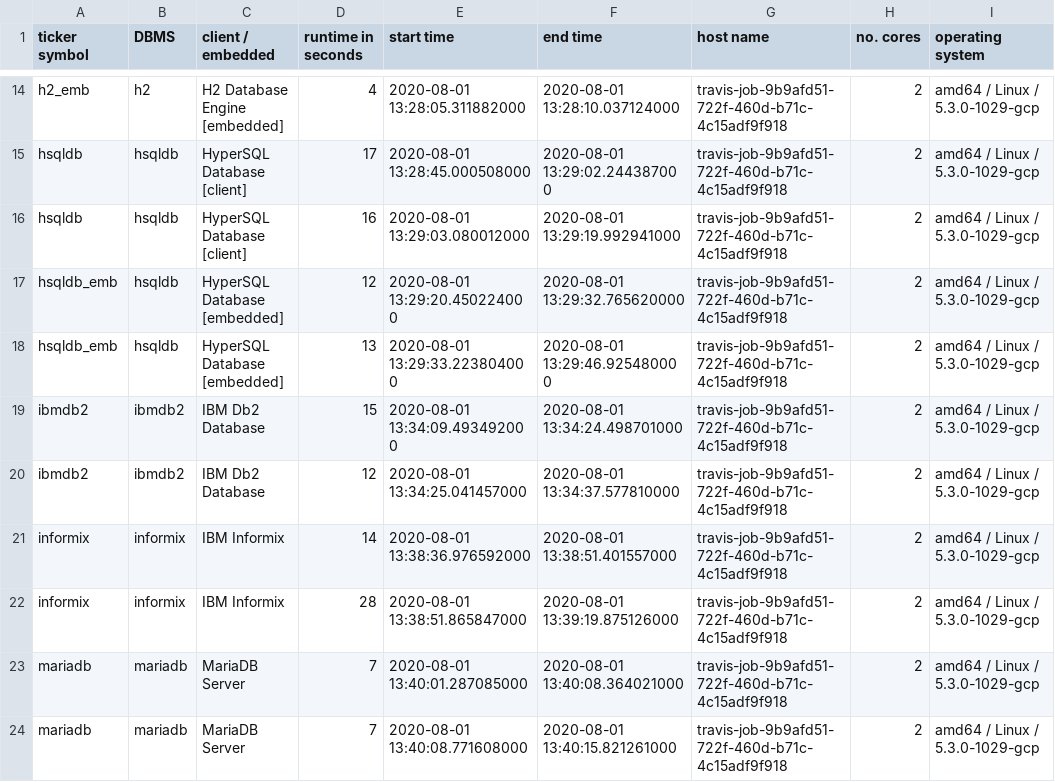
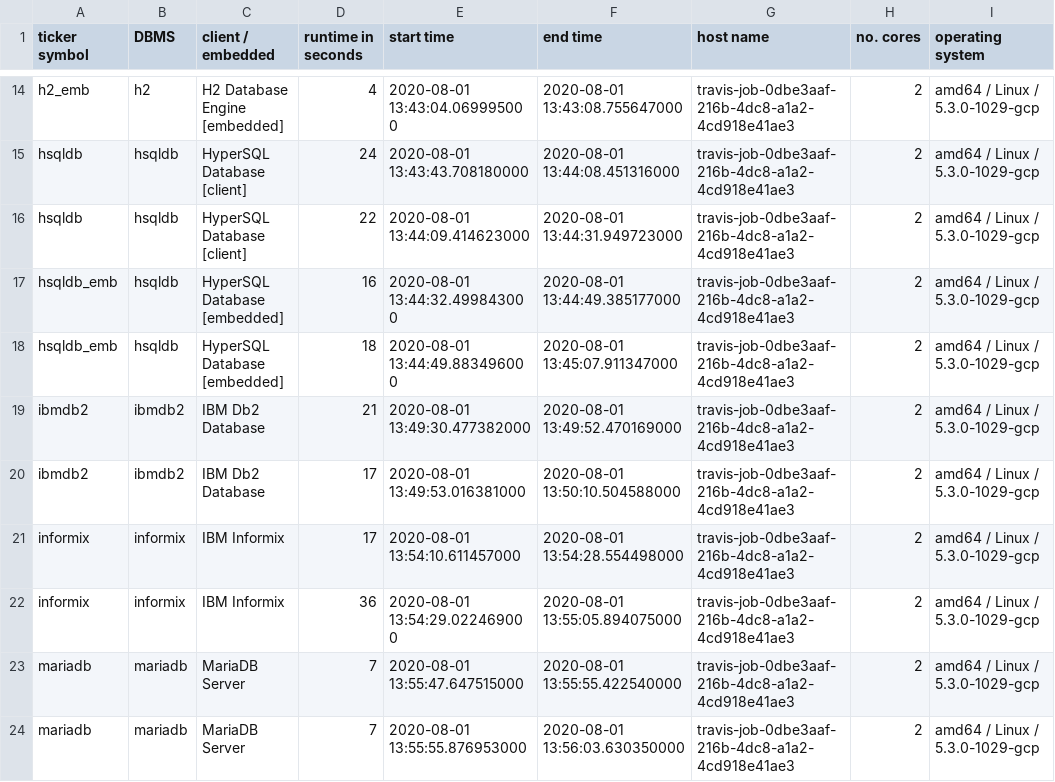
Before and after one commit to KonnexionsGmbH/db_seeder, a TSV file: statistics/db_seeder_travis_2.0.0.tsv, drawn as a sheet; only a part is shown, gaps mark what is left out; the diff covers the shown part only; the diff names each change by its address in the sheet, - before the commit and + after, or states it on an @@ line.

Commit message:
Travis update: 01.08.2020 14:12:37 (Build 270)
[skip ci]

```diff
--- a/statistics/db_seeder_travis_2.0.0.tsv
+++ b/statistics/db_seeder_travis_2.0.0.tsv
-E14 (start time): 2020-08-01 13:28:05.311882000
+E14 (start time): 2020-08-01 13:43:04.069995000
-F14 (end time): 2020-08-01 13:28:10.037124000
+F14 (end time): 2020-08-01 13:43:08.755647000
-G14:G24 (host name): travis-job-9b9afd51-722f-460d-b71c-4c15adf9f918
+G14:G24 (host name): travis-job-0dbe3aaf-216b-4dc8-a1a2-4cd918e41ae3
-D15 (runtime in seconds): 17
+D15 (runtime in seconds): 24
-E15 (start time): 2020-08-01 13:28:45.000508000
+E15 (start time): 2020-08-01 13:43:43.708180000
-F15 (end time): 2020-08-01 13:29:02.244387000
+F15 (end time): 2020-08-01 13:44:08.451316000
-D16 (runtime in seconds): 16
+D16 (runtime in seconds): 22
-E16 (start time): 2020-08-01 13:29:03.080012000
+E16 (start time): 2020-08-01 13:44:09.414623000
-F16 (end time): 2020-08-01 13:29:19.992941000
+F16 (end time): 2020-08-01 13:44:31.949723000
-D17 (runtime in seconds): 12
+D17 (runtime in seconds): 16
-E17 (start time): 2020-08-01 13:29:20.450224000
+E17 (start time): 2020-08-01 13:44:32.499843000
-F17 (end time): 2020-08-01 13:29:32.765620000
+F17 (end time): 2020-08-01 13:44:49.385177000
-D18 (runtime in seconds): 13
+D18 (runtime in seconds): 18
-E18 (start time): 2020-08-01 13:29:33.223804000
+E18 (start time): 2020-08-01 13:44:49.883496000
-F18 (end time): 2020-08-01 13:29:46.925480000
+F18 (end time): 2020-08-01 13:45:07.911347000
-D19 (runtime in seconds): 15
+D19 (runtime in seconds): 21
-E19 (start time): 2020-08-01 13:34:09.493492000
+E19 (start time): 2020-08-01 13:49:30.477382000
-F19 (end time): 2020-08-01 13:34:24.498701000
+F19 (end time): 2020-08-01 13:49:52.470169000
-D20 (runtime in seconds): 12
+D20 (runtime in seconds): 17
-E20 (start time): 2020-08-01 13:34:25.041457000
+E20 (start time): 2020-08-01 13:49:53.016381000
-F20 (end time): 2020-08-01 13:34:37.577810000
+F20 (end time): 2020-08-01 13:50:10.504588000
-D21 (runtime in seconds): 14
+D21 (runtime in seconds): 17
-E21 (start time): 2020-08-01 13:38:36.976592000
+E21 (start time): 2020-08-01 13:54:10.611457000
-F21 (end time): 2020-08-01 13:38:51.401557000
+F21 (end time): 2020-08-01 13:54:28.554498000
-D22 (runtime in seconds): 28
+D22 (runtime in seconds): 36
-E22 (start time): 2020-08-01 13:38:51.865847000
+E22 (start time): 2020-08-01 13:54:29.022469000
-F22 (end time): 2020-08-01 13:39:19.875126000
+F22 (end time): 2020-08-01 13:55:05.894075000
-E23 (start time): 2020-08-01 13:40:01.287085000
+E23 (start time): 2020-08-01 13:55:47.647515000
-F23 (end time): 2020-08-01 13:40:08.364021000
+F23 (end time): 2020-08-01 13:55:55.422540000
-E24 (start time): 2020-08-01 13:40:08.771608000
+E24 (start time): 2020-08-01 13:55:55.876953000
-F24 (end time): 2020-08-01 13:40:15.821261000
+F24 (end time): 2020-08-01 13:56:03.630350000
```
Also changed, not shown: 88 edited cells elsewhere in this file.
